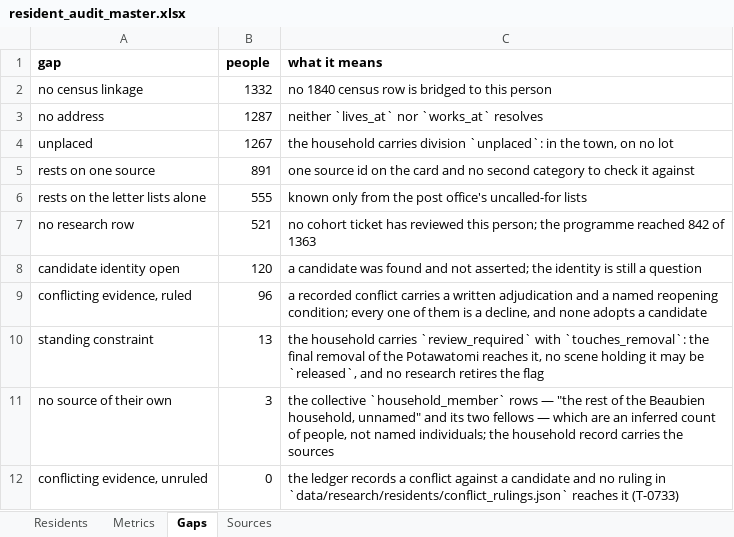
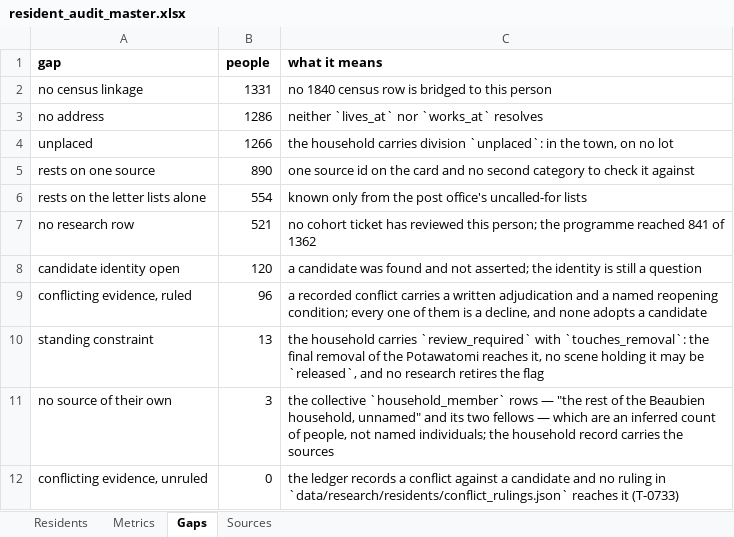
Before and after one commit to kevinrhaas/custom, an Excel workbook: chicago/reference/resident-research/final/audit/resident_audit_master.xlsx, sheet Gaps, drawn as a sheet; values as stored, in another font and other column widths than the file's, no borders; the diff names each change by its address in the sheet, - before the commit and + after, or states it on an @@ line.

```diff
--- a/chicago/reference/resident-research/final/audit/resident_audit_master.xlsx (sheet Gaps)
+++ b/chicago/reference/resident-research/final/audit/resident_audit_master.xlsx (sheet Gaps)
-B2 (people): 1332
+B2 (people): 1331
-B3 (people): 1287
+B3 (people): 1286
-B4 (people): 1267
+B4 (people): 1266
-B5 (people): 891
+B5 (people): 890
-B6 (people): 555
+B6 (people): 554
-C7 (what it means): …programme reached 842 of 1363
+C7 (what it means): …programme reached 841 of 1362
```
Also changed, not shown: sheet Residents, sheet Metrics, 22 other files.
